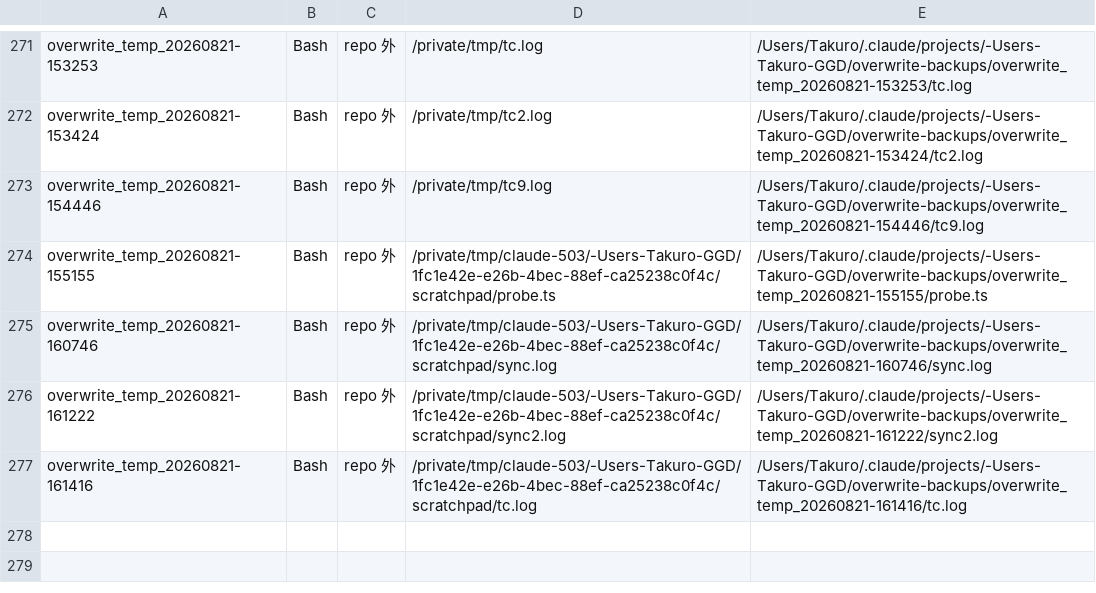
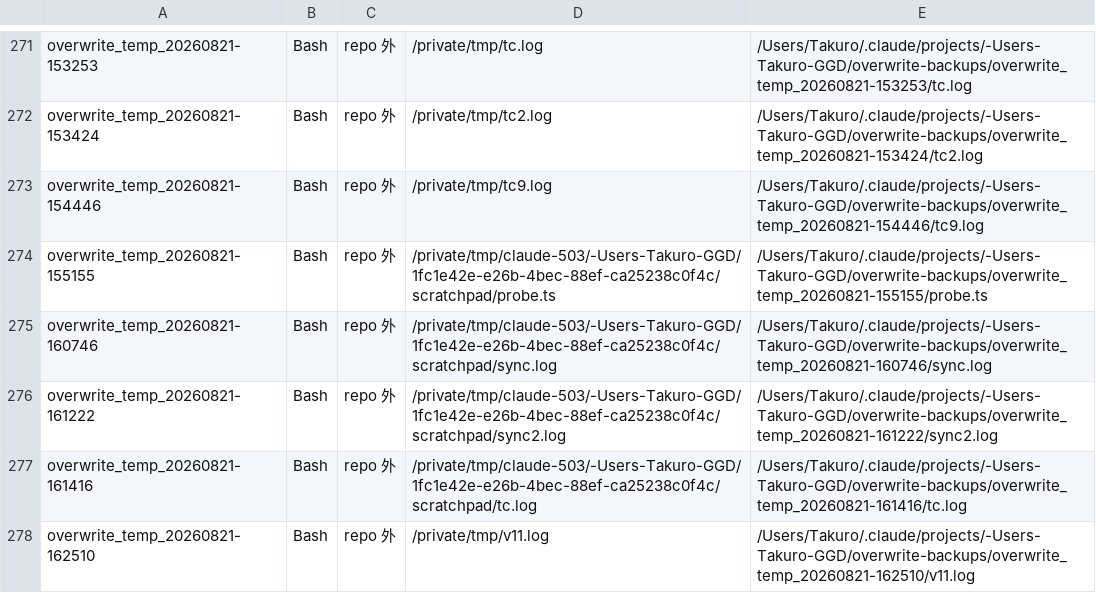
Before and after one commit to adms/GGD, a TSV file: docs/legacy/_overwrites/_ledger.tsv, drawn as a sheet; only a part is shown, gaps mark what is left out; the diff names each change by its address in the sheet, - before the commit and + after, or states it on an @@ line.

```diff
--- a/docs/legacy/_overwrites/_ledger.tsv
+++ b/docs/legacy/_overwrites/_ledger.tsv
+row 278: overwrite_temp_20260821-162510 | Bash | repo 外 | /private/tmp/v11.log | /Users/Takuro/.claude/projects/-Users-Takuro-GGD/overwrite-backups/overwrite_temp_20260821-162510/v11.log
```
Also changed, not shown: 38 other files.
